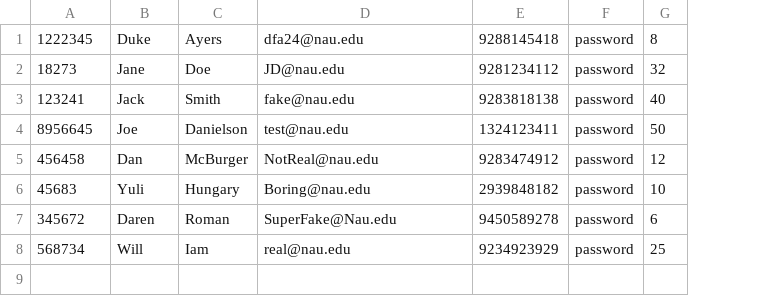
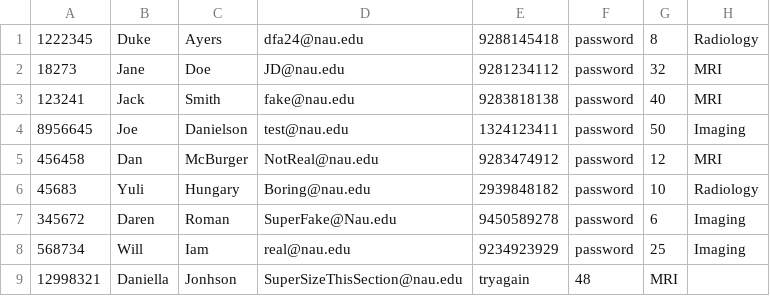
Before and after one commit to ggjacob/Hospital-Scheduler, a CSV file: DummyFile.csv, drawn as a sheet; the diff names each change by its address in the sheet, - before the commit and + after, or states it on an @@ line.

Commit message:
Update DummyFile.csv
Testing this to see how big the names can be

```diff
--- a/DummyFile.csv
+++ b/DummyFile.csv
+column H, rows 1-8: Radiology | MRI | MRI | Imaging | MRI | Radiology | Imaging | Imaging
+row 9: 12998321 | Daniella | Jonhson | SuperSizeThisSection@nau.edu | tryagain | 48 | MRI
```
